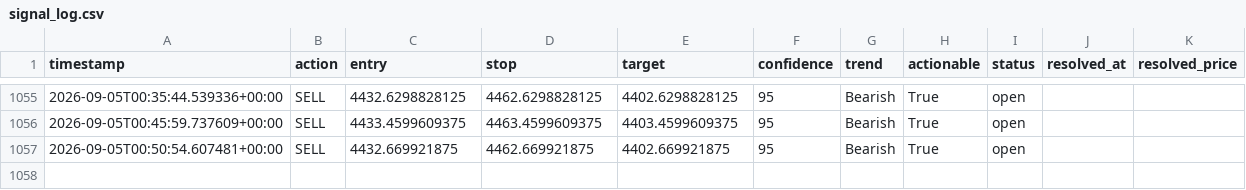
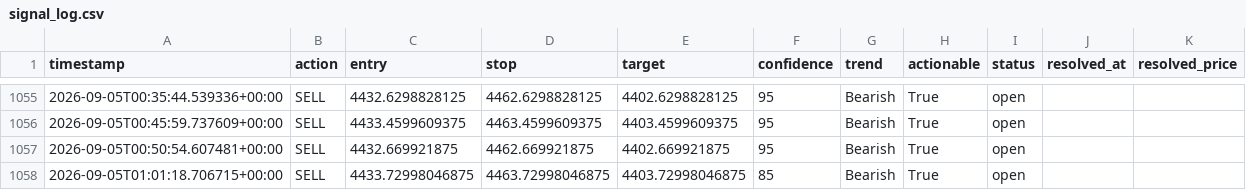
Before and after one commit to wyethmontz/trading-assistant, a CSV file: data/signal_log.csv, drawn as a sheet; only a part is shown, gaps mark what is left out; the diff names each change by its address in the sheet, - before the commit and + after, or states it on an @@ line.

```diff
--- a/data/signal_log.csv
+++ b/data/signal_log.csv
+row 1058: 2026-09-05T01:01:18.706715+00:00 | SELL | 4433.72998046875 | 4463.72998046875 | 4403.72998046875 | 85 | Bearish | True | open
```
